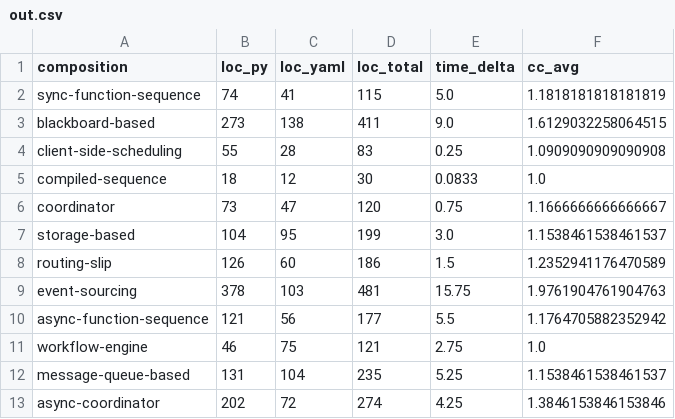
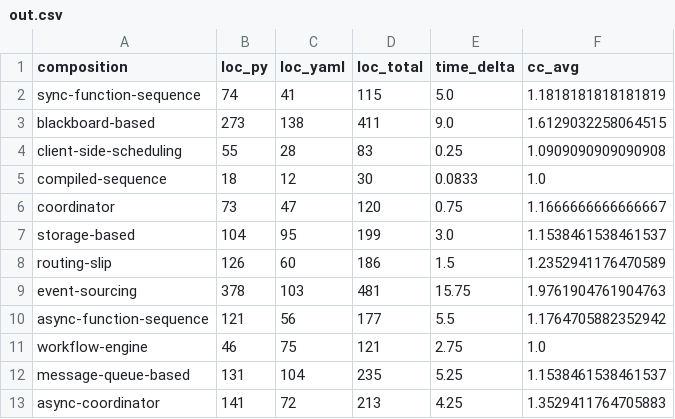
Before and after one commit to luusluus/compobench, a CSV file: out.csv, drawn as a sheet.

```diff
--- a/out.csv
+++ b/out.csv
@@ -12,2 +12,2 @@ workflow-engine,46,75,121,2.75,1.0
 message-queue-based,131,104,235,5.25,1.1538461538461537
-async-coordinator,202,72,274,4.25,1.3846153846153846
+async-coordinator,141,72,213,4.25,1.3529411764705883
```
Also changed, not shown: 4 other files.
